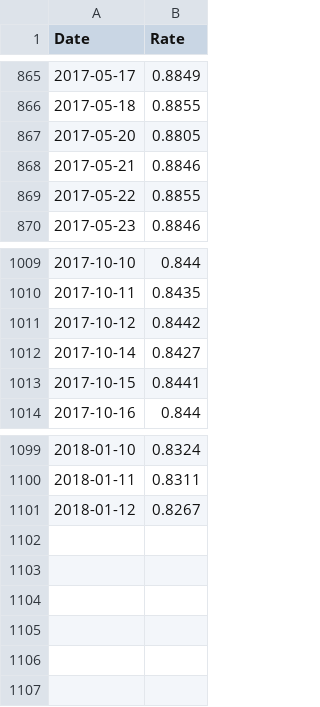
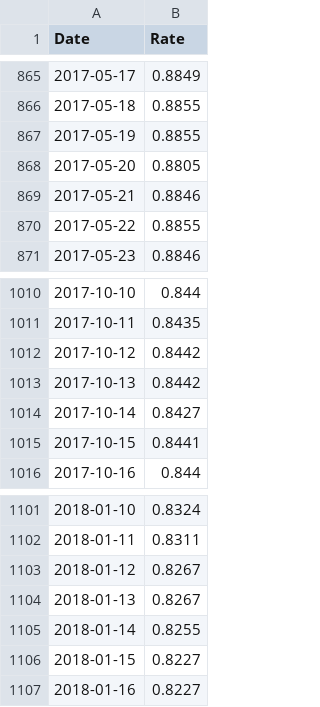
Before and after one commit to rotblade/goldshire, a CSV file: goldshire/csv/rate-hkd2cny.csv, drawn as a sheet; only a part is shown, gaps mark what is left out; the diff names each change by its address in the sheet, - before the commit and + after, or states it on an @@ line.

```diff
--- a/goldshire/csv/rate-hkd2cny.csv
+++ b/goldshire/csv/rate-hkd2cny.csv
+row 867: 2017-05-19 | 0.8855
+row 1013: 2017-10-13 | 0.8442
+row 1104: 2018-01-13 | 0.8267
+row 1105: 2018-01-14 | 0.8255
+row 1106: 2018-01-15 | 0.8227
+row 1107: 2018-01-16 | 0.8227
```
Also changed, not shown: goldshire/csv/fund-domestic.csv, goldshire/csv/rate-usd2hkd.csv, 7 other files.
